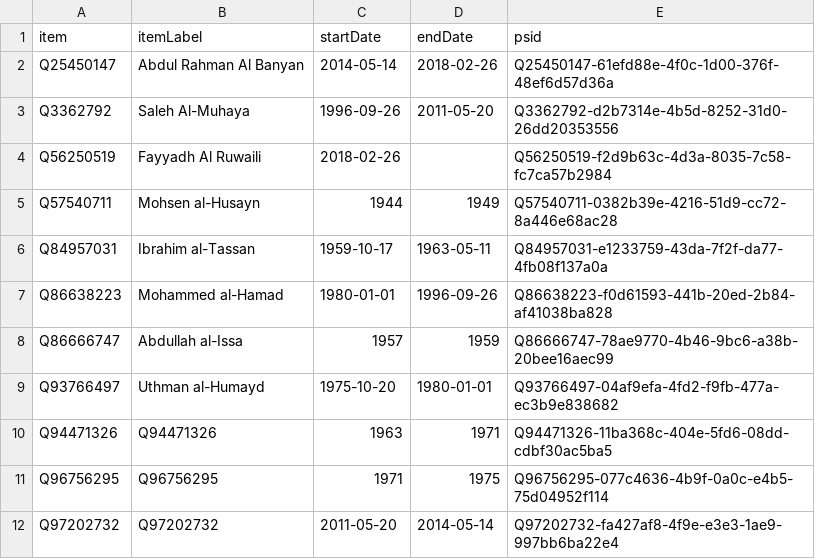
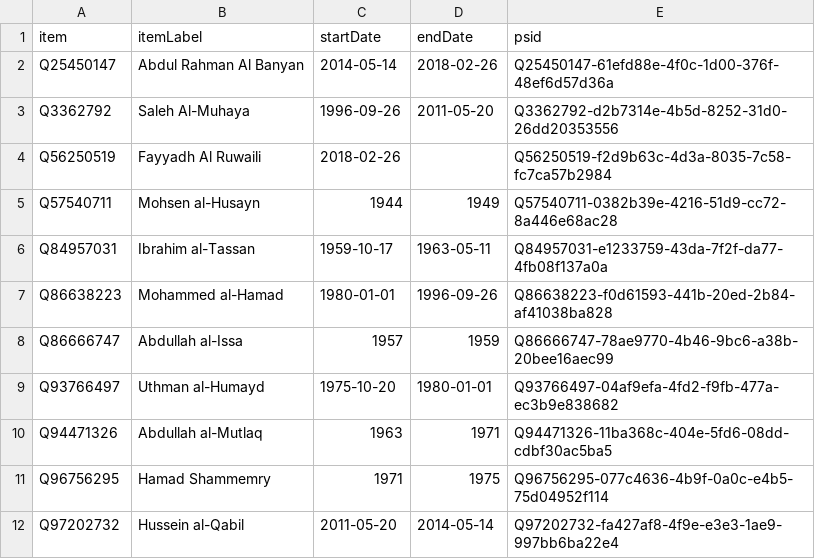
Before and after one commit to every-politician-scrapers/saudi-ministers, a CSV file: sources/cogs/wikidata.csv, drawn as a sheet.

Commit message:
Compare external sources to Wikidata

```diff
--- a/sources/cogs/wikidata.csv
+++ b/sources/cogs/wikidata.csv
@@ -9,4 +9,4 @@ Q86666747,Abdullah al-Issa,1957,1959,Q86666747-78ae9770-4b46-9bc6-a38b-20bee16ae
 Q93766497,Uthman al-Humayd,1975-10-20,1980-01-01,Q93766497-04af9efa-4fd2-f9fb-477a-ec3b9e838682
-Q94471326,Q94471326,1963,1971,Q94471326-11ba368c-404e-5fd6-08dd-cdbf30ac5ba5
-Q96756295,Q96756295,1971,1975,Q96756295-077c4636-4b9f-0a0c-e4b5-75d04952f114
-Q97202732,Q97202732,2011-05-20,2014-05-14,Q97202732-fa427af8-4f9e-e3e3-1ae9-997bb6ba22e4
+Q94471326,Abdullah al-Mutlaq,1963,1971,Q94471326-11ba368c-404e-5fd6-08dd-cdbf30ac5ba5
+Q96756295,Hamad Shammemry,1971,1975,Q96756295-077c4636-4b9f-0a0c-e4b5-75d04952f114
+Q97202732,Hussein al-Qabil,2011-05-20,2014-05-14,Q97202732-fa427af8-4f9e-e3e3-1ae9-997bb6ba22e4
```
Also changed, not shown: sources/cogs/diff.csv, sources/defence-minister/diff.csv, 14 other files.
